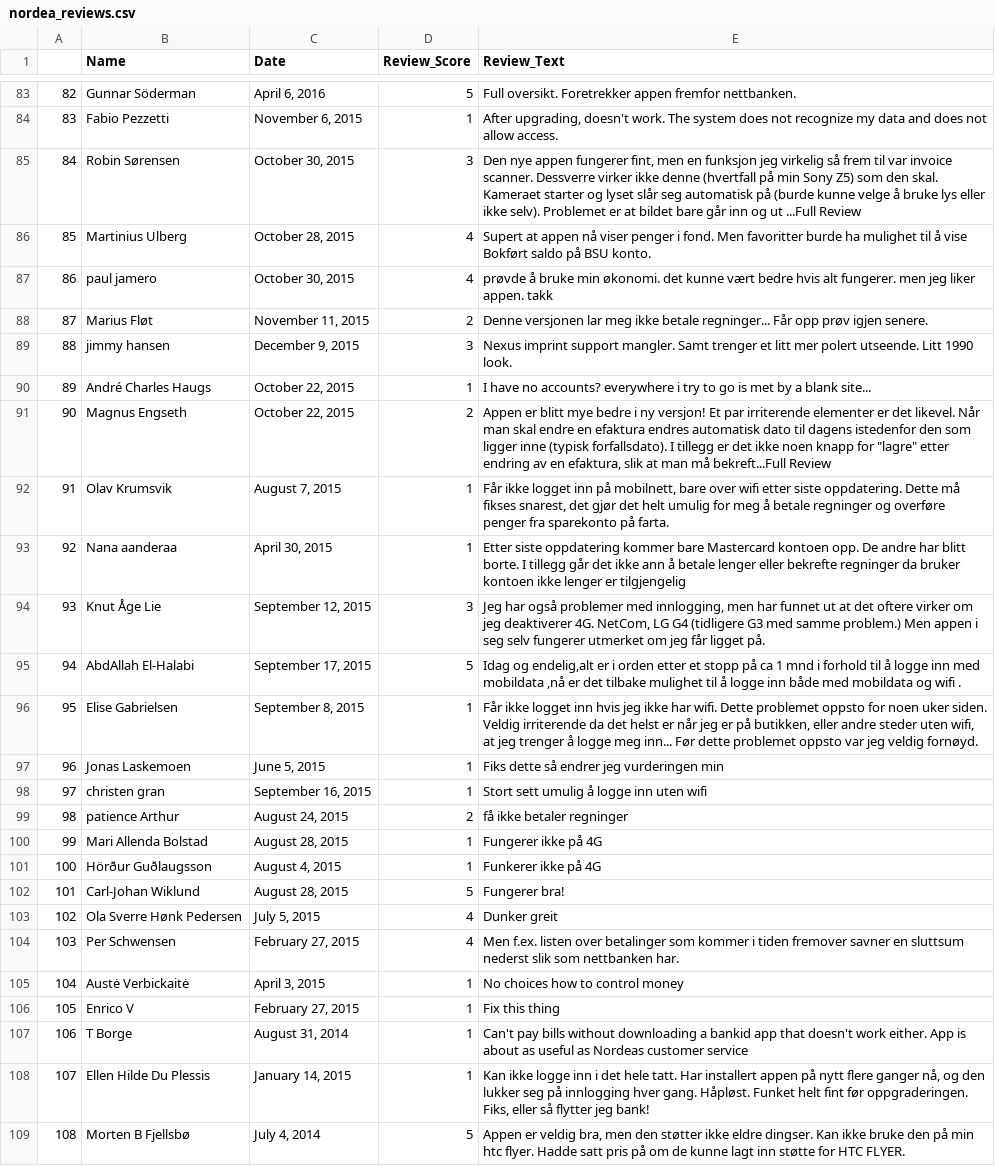
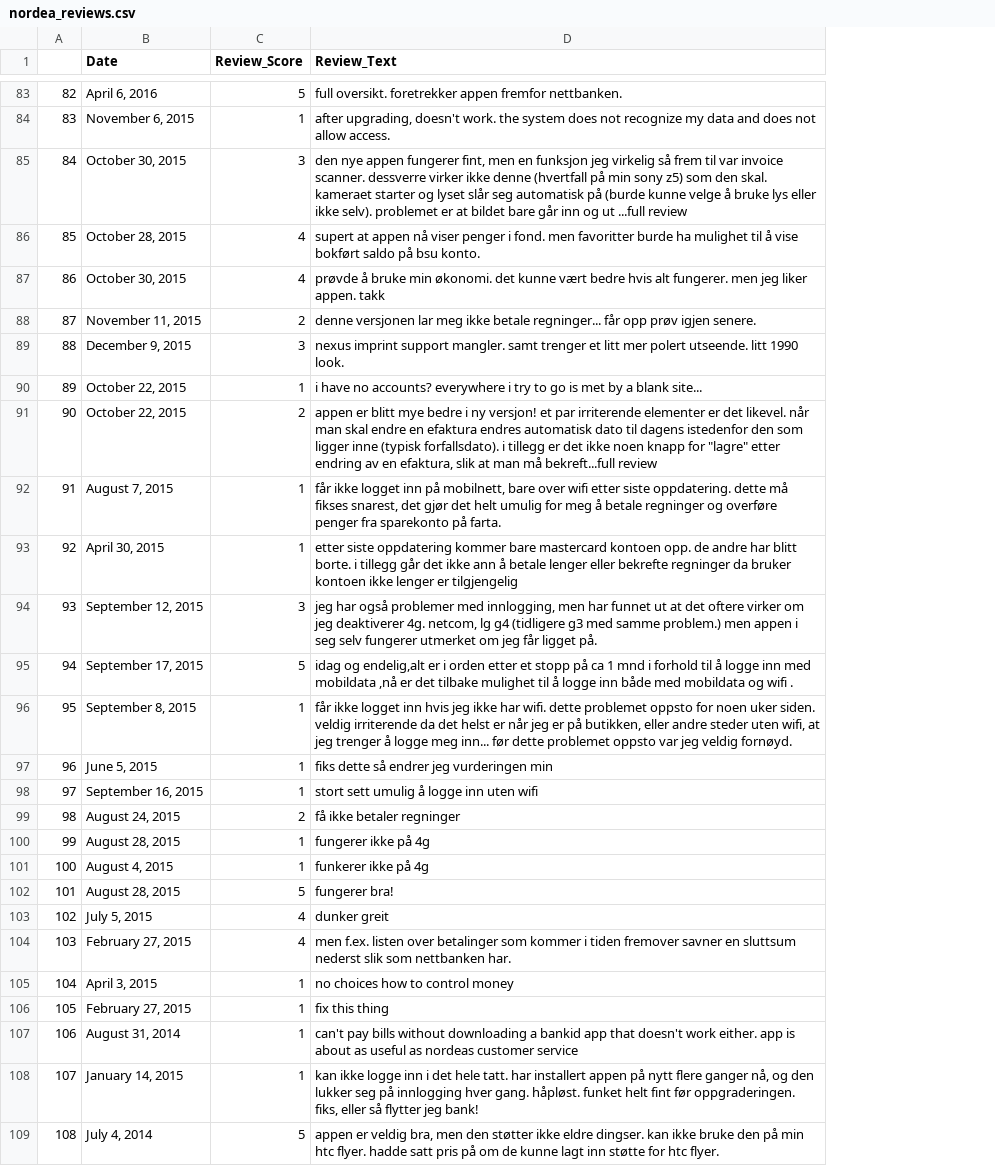
Before and after one commit to alexandragunder/champagne_coding-24092019, a CSV file: reviews/nordea_reviews.csv, drawn as a sheet; only a part is shown, gaps mark what is left out; removed rows and columns are numbered as before the commit, all else as after; the diff covers the shown part only; the diff names each change by its address in the sheet, - before the commit and + after, or states it on an @@ line.

```diff
--- a/reviews/nordea_reviews.csv
+++ b/reviews/nordea_reviews.csv
-column B (Name), rows 83-109: Gunnar Söderman | Fabio Pezzetti | Robin Sørensen | Martinius Ulberg | paul jamero | Marius Fløt | jimmy hansen | André Charles Haugs | Magnus Engseth | Olav Krumsvik | Nana aanderaa | Knut Åge Lie | AbdAllah El-Halabi | Elise Gabrielsen | Jonas Laskemoen | christen gran | patience Arthur | Mari Allenda Bolstad | Hörður Guðlaugsson | Carl-Johan Wiklund | Ola Sverre Hønk Pedersen | Per Schwensen | Austė Verbickaitė | Enrico V | T Borge | Ellen Hilde Du Plessis | Morten B Fjellsbø
-D83 (Review_Text): Full oversikt. Foretrekker appen fremfor…
+D83 (Review_Text): full oversikt. foretrekker appen fremfor…
-D84 (Review_Text): After upgrading, doesn't work. The system does…
+D84 (Review_Text): after upgrading, doesn't work. the system does…
-D85 (Review_Text): Den nye appen fungerer fint, men en funksjon jeg virkelig så frem til var invoice scanner. Dessverre virker ikke denne (hvertfall på min Sony Z5) som den skal. Kameraet starter og lyset slår seg automatisk på (burde kunne velge å bruke lys eller ikke selv). Problemet er at bildet bare går inn og ut ...Full Review
+D85 (Review_Text): den nye appen fungerer fint, men en funksjon jeg virkelig så frem til var invoice scanner. dessverre virker ikke denne (hvertfall på min sony z5) som den skal. kameraet starter og lyset slår seg automatisk på (burde kunne velge å bruke lys eller ikke selv). problemet er at bildet bare går inn og ut ...full review
-D86 (Review_Text): Supert at appen nå viser penger i fond. Men favoritter burde ha mulighet til å vise Bokført saldo på BSU konto.
+D86 (Review_Text): supert at appen nå viser penger i fond. men favoritter burde ha mulighet til å vise bokført saldo på bsu konto.
-D88 (Review_Text): Denne versjonen lar meg ikke betale regninger... Får opp prøv…
+D88 (Review_Text): denne versjonen lar meg ikke betale regninger... får opp prøv…
-D89 (Review_Text): Nexus imprint support mangler. Samt trenger et litt mer polert utseende. Litt 1990 look.
+D89 (Review_Text): nexus imprint support mangler. samt trenger et litt mer polert utseende. litt 1990 look.
-D90 (Review_Text): I have no…
+D90 (Review_Text): i have no…
-D91 (Review_Text): Appen er blitt mye bedre i ny versjon! Et par irriterende elementer er det likevel. Når man skal endre en efaktura endres automatisk dato til dagens istedenfor den som ligger inne (typisk forfallsdato). I tillegg er det ikke noen knapp for "lagre" etter endring av en efaktura, slik at man må bekreft...Full Review
+D91 (Review_Text): appen er blitt mye bedre i ny versjon! et par irriterende elementer er det likevel. når man skal endre en efaktura endres automatisk dato til dagens istedenfor den som ligger inne (typisk forfallsdato). i tillegg er det ikke noen knapp for "lagre" etter endring av en efaktura, slik at man må bekreft...full review
-D92 (Review_Text): Får ikke logget inn på mobilnett, bare over wifi etter siste oppdatering. Dette må fikses…
+D92 (Review_Text): får ikke logget inn på mobilnett, bare over wifi etter siste oppdatering. dette må fikses…
-D93 (Review_Text): Etter siste oppdatering kommer bare Mastercard kontoen opp. De andre har blitt borte. I tillegg går…
+D93 (Review_Text): etter siste oppdatering kommer bare mastercard kontoen opp. de andre har blitt borte. i tillegg går…
-D94 (Review_Text): Jeg har også problemer med innlogging, men har funnet ut at det oftere virker om jeg deaktiverer 4G. NetCom, LG G4 (tidligere G3 med samme problem.) Men appen i…
+D94 (Review_Text): jeg har også problemer med innlogging, men har funnet ut at det oftere virker om jeg deaktiverer 4g. netcom, lg g4 (tidligere g3 med samme problem.) men appen i…
-D95 (Review_Text): Idag og endelig,alt…
+D95 (Review_Text): idag og endelig,alt…
-D96 (Review_Text): Får ikke logget inn hvis jeg ikke har wifi. Dette problemet oppsto for noen uker siden. Veldig irriterende da det helst er når jeg er på butikken, eller andre steder uten wifi, at jeg trenger å logge meg inn... Før dette problemet…
+D96 (Review_Text): får ikke logget inn hvis jeg ikke har wifi. dette problemet oppsto for noen uker siden. veldig irriterende da det helst er når jeg er på butikken, eller andre steder uten wifi, at jeg trenger å logge meg inn... før dette problemet…
-D97 (Review_Text): Fiks dette så endrer jeg vurderingen min
+D97 (Review_Text): fiks dette så endrer jeg vurderingen min
-D98 (Review_Text): Stort sett umulig å logge inn uten wifi
+D98 (Review_Text): stort sett umulig å logge inn uten wifi
-D100 (Review_Text): Fungerer ikke på 4G
+D100 (Review_Text): fungerer ikke på 4g
-D101 (Review_Text): Funkerer ikke på 4G
+D101 (Review_Text): funkerer ikke på 4g
-D102 (Review_Text): Fungerer bra!
+D102 (Review_Text): fungerer bra!
-D103 (Review_Text): Dunker greit
+D103 (Review_Text): dunker greit
-D104 (Review_Text): Men f.ex. listen…
+D104 (Review_Text): men f.ex. listen…
-D105 (Review_Text): No choices how to control money
+D105 (Review_Text): no choices how to control money
-D106 (Review_Text): Fix this thing
+D106 (Review_Text): fix this thing
-D107 (Review_Text): Can't pay bills without downloading a bankid app that doesn't work either. App is about as useful as Nordeas customer service
+D107 (Review_Text): can't pay bills without downloading a bankid app that doesn't work either. app is about as useful as nordeas customer service
-D108 (Review_Text): Kan ikke logge inn i det hele tatt. Har installert appen på nytt flere ganger nå, og den lukker seg på innlogging hver gang. Håpløst. Funket helt fint før oppgraderingen. Fiks, eller så…
+D108 (Review_Text): kan ikke logge inn i det hele tatt. har installert appen på nytt flere ganger nå, og den lukker seg på innlogging hver gang. håpløst. funket helt fint før oppgraderingen. fiks, eller så…
-D109 (Review_Text): Appen er veldig bra, men den støtter ikke eldre dingser. Kan ikke bruke den på min htc flyer. Hadde satt pris på om de kunne lagt inn støtte for HTC FLYER.
+D109 (Review_Text): appen er veldig bra, men den støtter ikke eldre dingser. kan ikke bruke den på min htc flyer. hadde satt pris på om de kunne lagt inn støtte for htc flyer.
```
Also changed, not shown: 8 removed rows and 90 edited cells elsewhere in this file, reviews/sbanken_reviews.csv, reviews/sparebank_reviews.csv, 11 other files.
